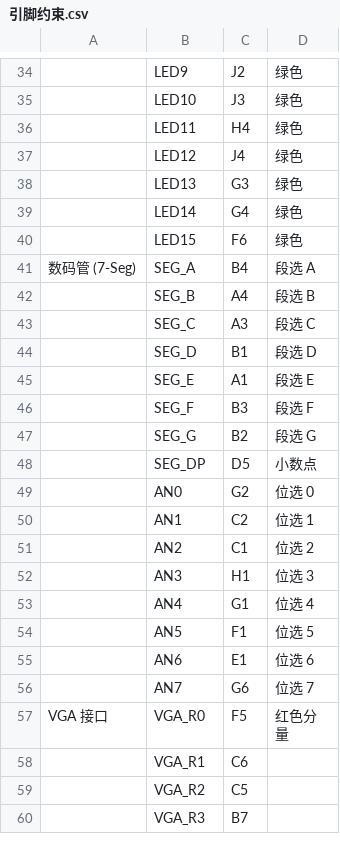
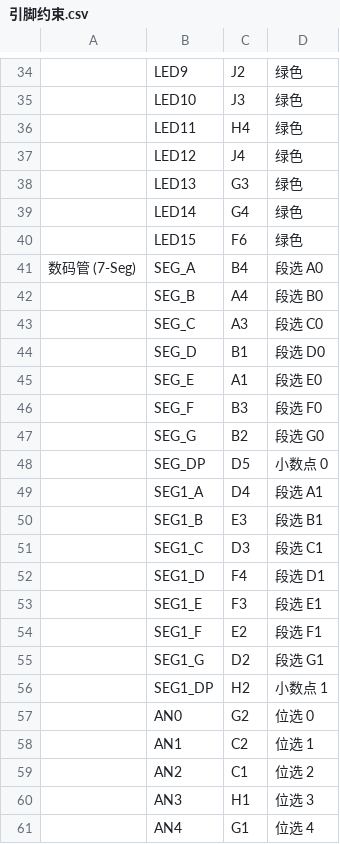
Before and after one commit to koishi4/RiscV_CPU, a CSV file: docs/引脚约束.csv, drawn as a sheet; only a part is shown, gaps mark what is left out; the shorter side is filled out with more unchanged rows; the diff covers the shown part only; the diff names each change by its address in the sheet, - before the commit and + after, or states it on an @@ line.

```diff
--- a/docs/引脚约束.csv
+++ b/docs/引脚约束.csv
-D41: 段选 A
+D41: 段选 A0
-D42: 段选 B
+D42: 段选 B0
-D43: 段选 C
+D43: 段选 C0
-D44: 段选 D
+D44: 段选 D0
-D45: 段选 E
+D45: 段选 E0
-D46: 段选 F
+D46: 段选 F0
-D47: 段选 G
+D47: 段选 G0
-D48: 小数点
+D48: 小数点 0
+row 49:  | SEG1_A | D4 | 段选 A1
+row 50:  | SEG1_B | E3 | 段选 B1
+row 51:  | SEG1_C | D3 | 段选 C1
+row 52:  | SEG1_D | F4 | 段选 D1
+row 53:  | SEG1_E | F3 | 段选 E1
+row 54:  | SEG1_F | E2 | 段选 F1
+row 55:  | SEG1_G | D2 | 段选 G1
+row 56:  | SEG1_DP | H2 | 小数点 1
```
Also changed, not shown: 31 added rows, 1 removed row and 2 edited cells elsewhere in this file, 1 other file.
